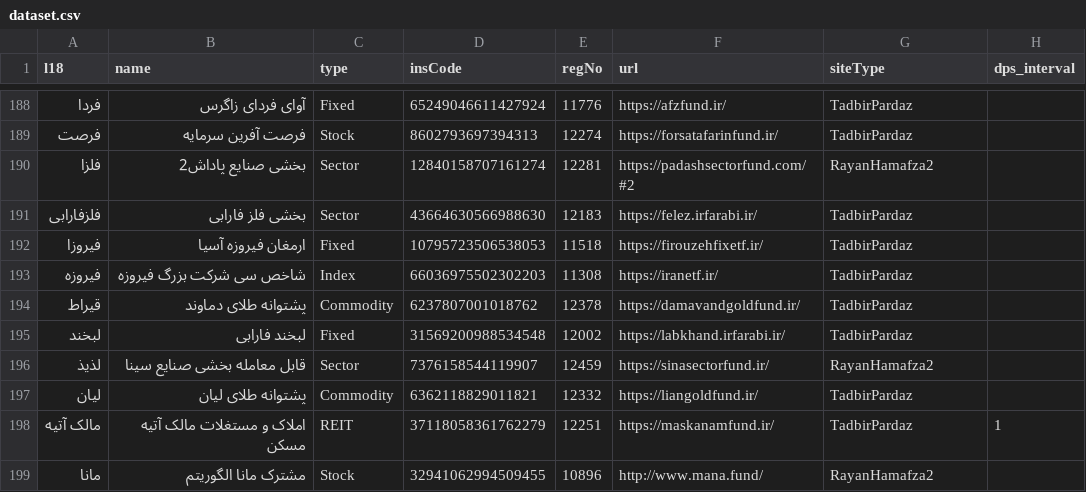
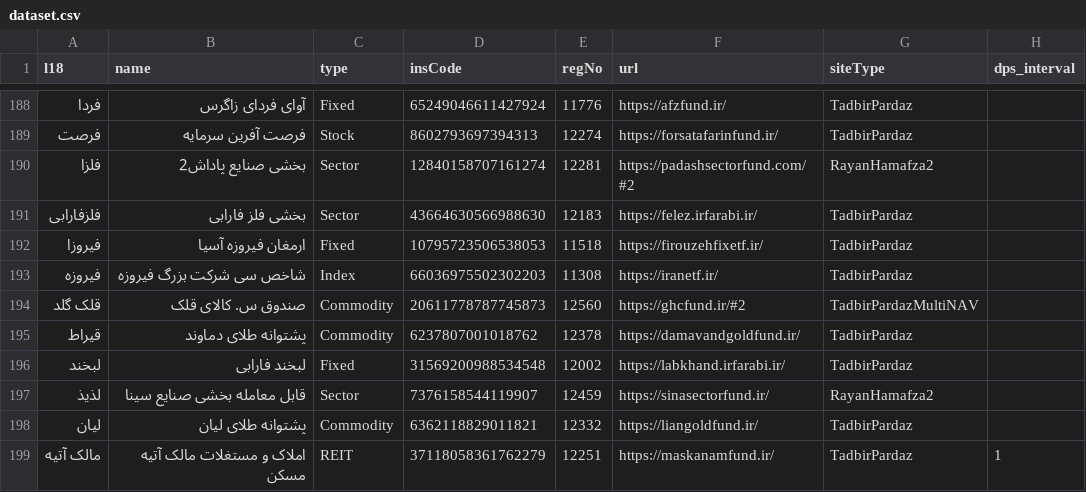
Before and after one commit to 5j9/iranetf, a CSV file: iranetf/dataset.csv, drawn as a sheet; only a part is shown, gaps mark what is left out; the shorter side is filled out with more unchanged rows; the diff names each change by its address in the sheet, - before the commit and + after, or states it on an @@ line.

Commit message:
add ghcfund

```diff
--- a/iranetf/dataset.csv
+++ b/iranetf/dataset.csv
+row 194: قلک گلد | صندوق س. کالای قلک | Commodity | 20611778787745873 | 12560 | https://ghcfund.ir/#2 | TadbirPardazMultiNAV
```
